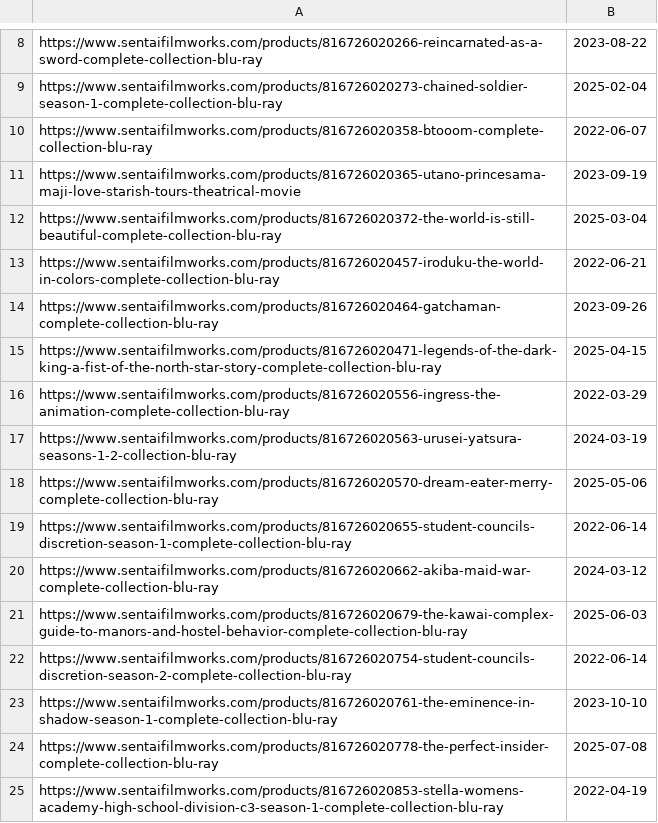
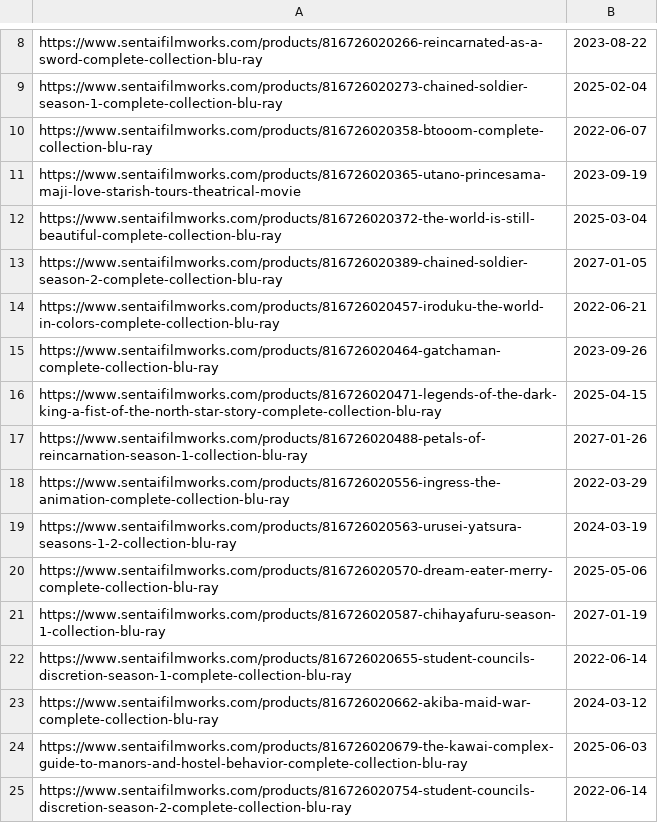
Before and after one commit to animerelease/animerelease.github.io, a CSV file: sentai.csv, drawn as a sheet; only a part is shown, gaps mark what is left out; the shorter side is filled out with more unchanged rows.

```diff
--- a/sentai.csv
+++ b/sentai.csv
@@ -12,2 +12,3 @@ https://www.sentaifilmworks.com/products/816726020365-utano-princesama-maji-love
 https://www.sentaifilmworks.com/products/816726020372-the-world-is-still-beautiful-complete-collection-blu-ray,2025-03-04
+https://www.sentaifilmworks.com/products/816726020389-chained-soldier-season-2-complete-collection-blu-ray,2027-01-05
 https://www.sentaifilmworks.com/products/816726020457-iroduku-the-world-in-colors-complete-collection-blu-ray,2022-06-21
@@ -15,2 +16,3 @@ https://www.sentaifilmworks.com/products/816726020464-gatchaman-complete-collect
 https://www.sentaifilmworks.com/products/816726020471-legends-of-the-dark-king-a-fist-of-the-north-star-story-complete-collection-blu-ray,2025-04-15
+https://www.sentaifilmworks.com/products/816726020488-petals-of-reincarnation-season-1-collection-blu-ray,2027-01-26
 https://www.sentaifilmworks.com/products/816726020556-ingress-the-animation-complete-collection-blu-ray,2022-03-29
@@ -18,2 +20,3 @@ https://www.sentaifilmworks.com/products/816726020563-urusei-yatsura-seasons-1-2
 https://www.sentaifilmworks.com/products/816726020570-dream-eater-merry-complete-collection-blu-ray,2025-05-06
+https://www.sentaifilmworks.com/products/816726020587-chihayafuru-season-1-collection-blu-ray,2027-01-19
 https://www.sentaifilmworks.com/products/816726020655-student-councils-discretion-season-1-complete-collection-blu-ray,2022-06-14
```
Also changed, not shown: books.csv, info.csv, 5 other files.
